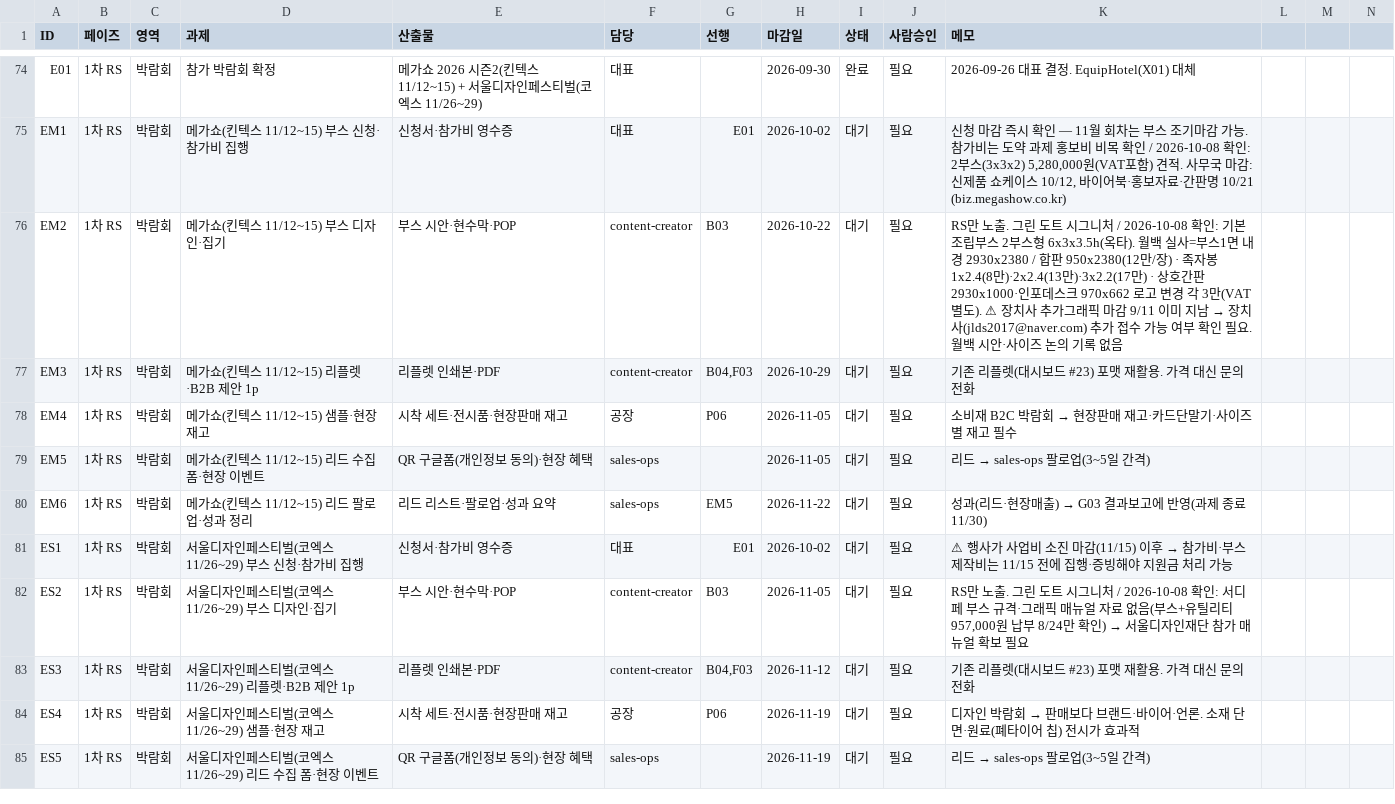
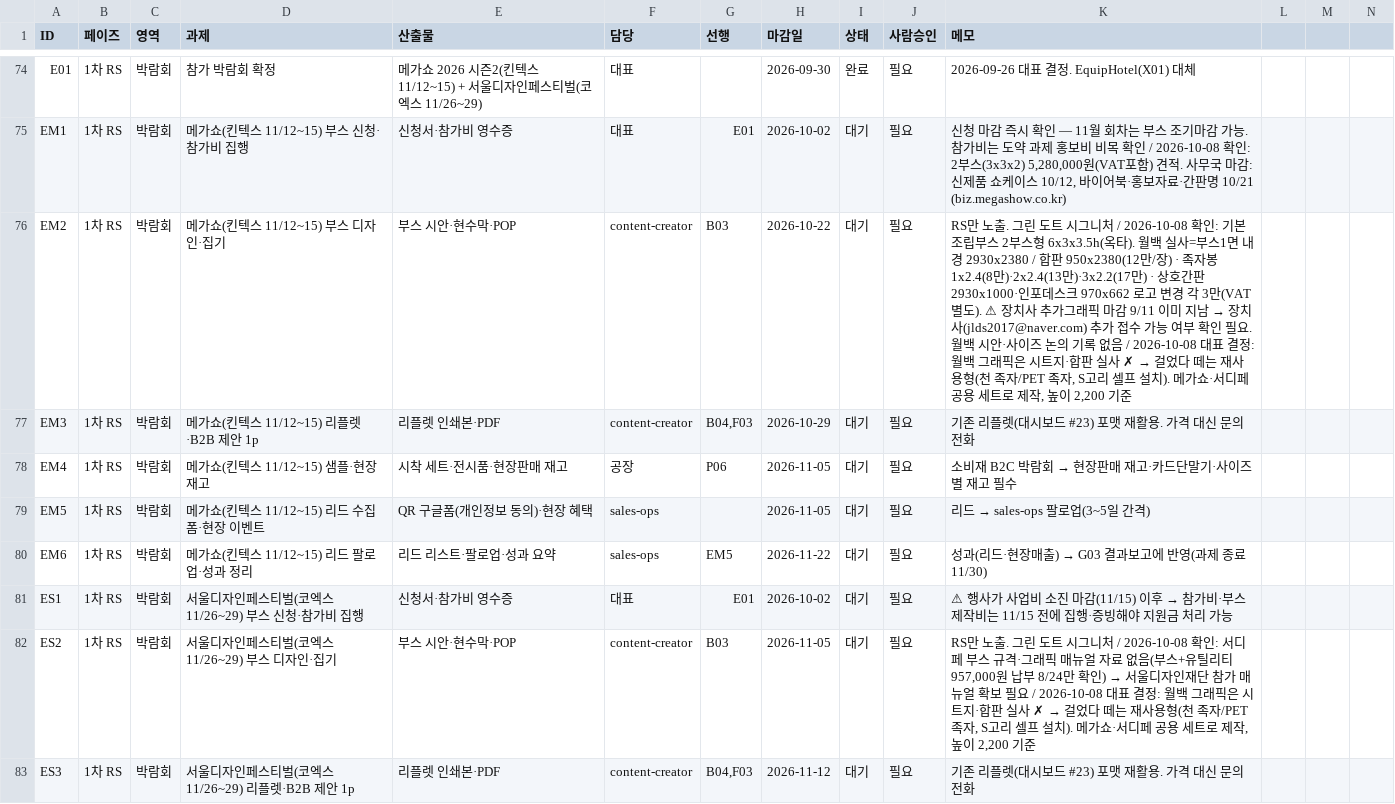
Before and after one commit to ydcompany89/harness-system, a CSV file: launch/rs/checklist.csv, drawn as a sheet; only a part is shown, gaps mark what is left out; the shorter side is filled out with more unchanged rows; the diff names each change by its address in the sheet, - before the commit and + after, or states it on an @@ line.

```diff
--- a/launch/rs/checklist.csv
+++ b/launch/rs/checklist.csv
@@ K76 (메모): …록 없음 → …록 없음 / 2026-10-08 대표 결정: 월백 그래픽은 시트지·합판 실사 ✗ → 걸었다 떼는 재사용형(천 족자/PET 족자, S고리 셀프 설치). 메가쇼·서디페 공용 세트로 제작, 높이 2,200 기준 @@
@@ K82 (메모): …보 필요 → …보 필요 / 2026-10-08 대표 결정: 월백 그래픽은 시트지·합판 실사 ✗ → 걸었다 떼는 재사용형(천 족자/PET 족자, S고리 셀프 설치). 메가쇼·서디페 공용 세트로 제작, 높이 2,200 기준 @@
```
Also changed, not shown: 1 other file.
